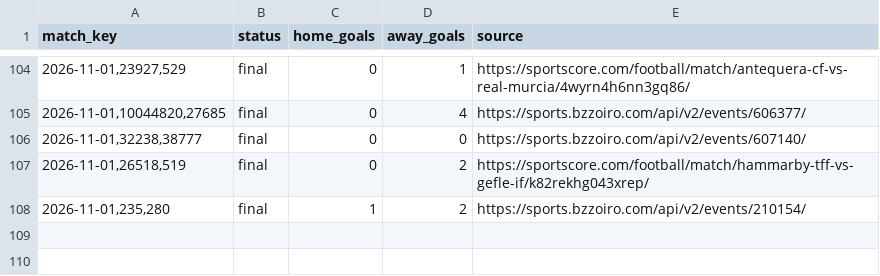
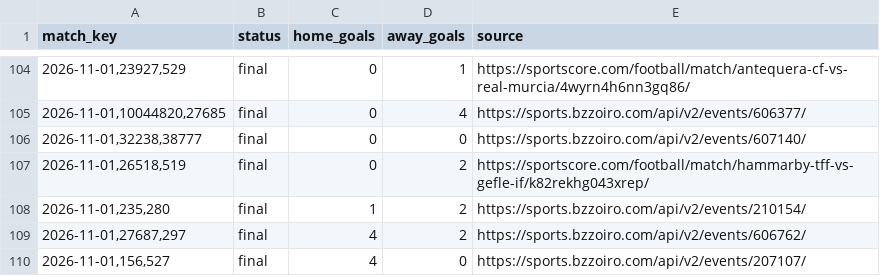
Before and after one commit to nunovinhas-creator/asianodds-h1-lab, a CSV file: data/results.csv, drawn as a sheet; only a part is shown, gaps mark what is left out.

```diff
--- a/data/results.csv
+++ b/data/results.csv
@@ -108 +108,3 @@ match_key,status,home_goals,away_goals,source
 "2026-11-01,235,280",final,1,2,https://sports.bzzoiro.com/api/v2/events/210154/
+"2026-11-01,27687,297",final,4,2,https://sports.bzzoiro.com/api/v2/events/606762/
+"2026-11-01,156,527",final,4,0,https://sports.bzzoiro.com/api/v2/events/207107/
```
Also changed, not shown: 3 other files.
